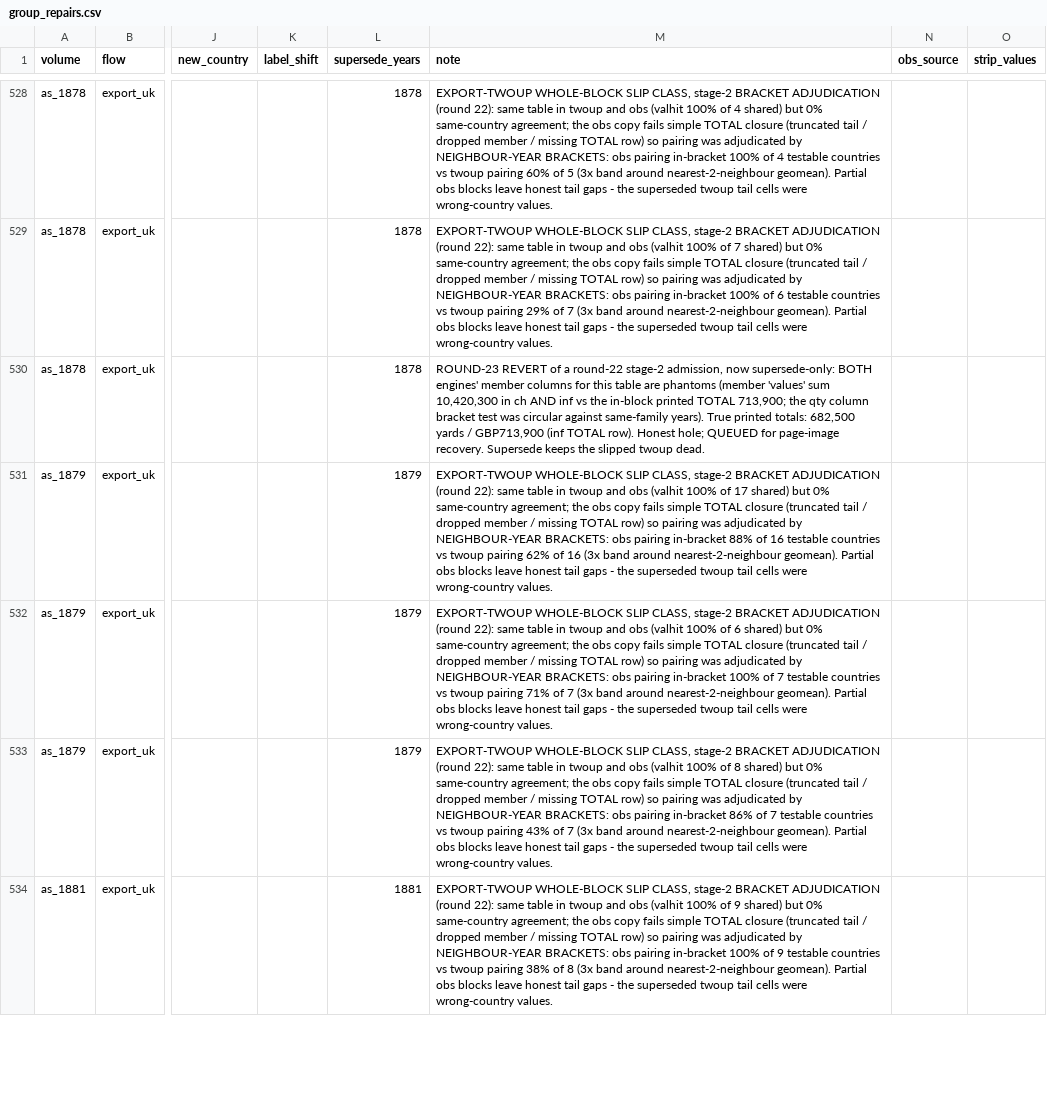
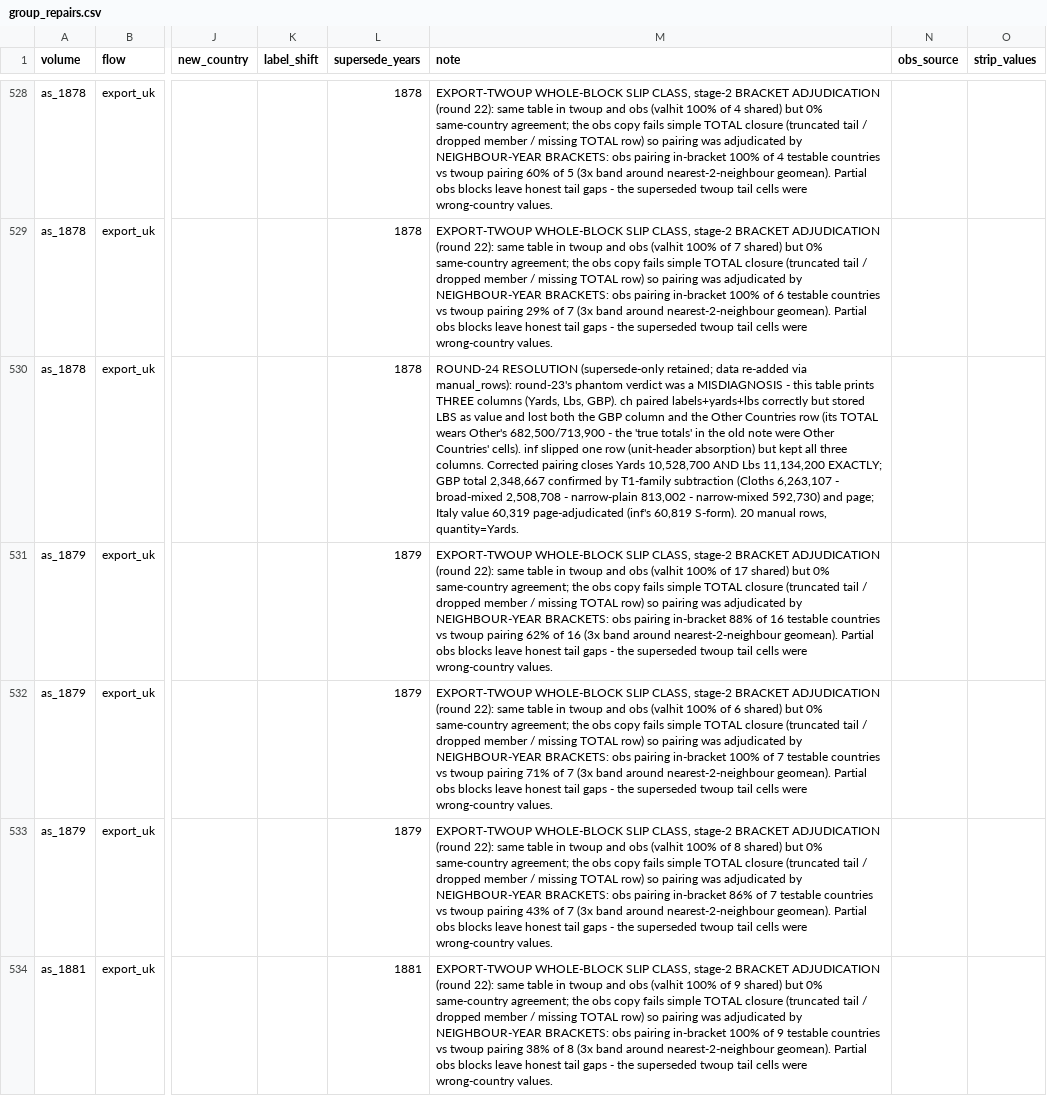
Before and after one commit to jburnford/uk-trade-db, a CSV file: reference/group_repairs.csv, drawn as a sheet; only a part is shown, gaps mark what is left out; the diff covers the shown part only; the diff names each change by its address in the sheet, - before the commit and + after, or states it on an @@ line.

```diff
--- a/reference/group_repairs.csv
+++ b/reference/group_repairs.csv
-M530 (note): ROUND-23 REVERT of a round-22 stage-2 admission, now supersede-only: BOTH engines' member columns for this table are phantoms (member 'values' sum 10,420,300 in ch AND inf vs the in-block printed TOTAL 713,900; the qty column bracket test was circular against same-family years). True printed totals: 682,500 yards / GBP713,900 (inf TOTAL row). Honest hole; QUEUED for page-image recovery. Supersede keeps the slipped twoup dead.
+M530 (note): ROUND-24 RESOLUTION (supersede-only retained; data re-added via manual_rows): round-23's phantom verdict was a MISDIAGNOSIS - this table prints THREE columns (Yards, Lbs, GBP). ch paired labels+yards+lbs correctly but stored LBS as value and lost both the GBP column and the Other Countries row (its TOTAL wears Other's 682,500/713,900 - the 'true totals' in the old note were Other Countries' cells). inf slipped one row (unit-header absorption) but kept all three columns. Corrected pairing closes Yards 10,528,700 AND Lbs 11,134,200 EXACTLY; GBP total 2,348,667 confirmed by T1-family subtraction (Cloths 6,263,107 - broad-mixed 2,508,708 - narrow-plain 813,002 - narrow-mixed 592,730) and page; Italy value 60,319 page-adjudicated (inf's 60,819 S-form). 20 manual rows, quantity=Yards.
```
Also changed, not shown: 1 added row and 6 edited cells elsewhere in this file, reference/anomaly_adjudications.csv, 2 other files.
